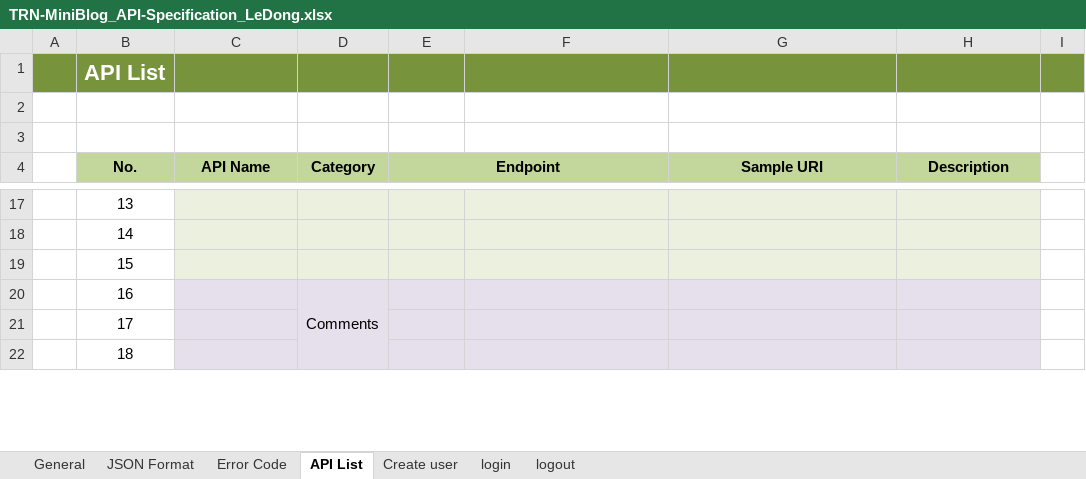
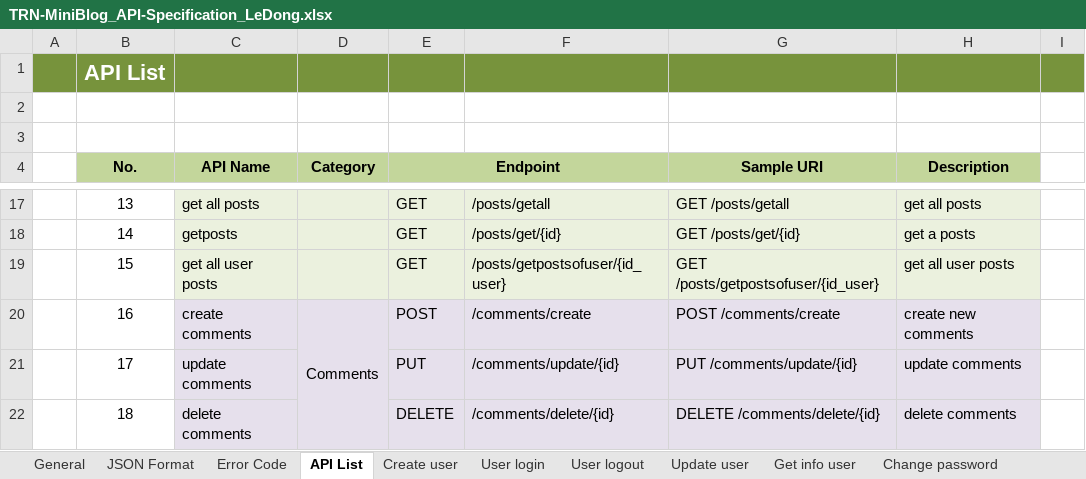
Before and after one commit to Mulodo-Java-Training/miniblog-le.dong, an Excel workbook: doc/backend/api/TRN-MiniBlog_API-Specification_LeDong.xlsx, sheet API List, drawn as a sheet; only a part is shown, gaps mark what is left out; values as stored, in another font and other column widths than the file's, no borders; the diff covers the shown part only; the diff names each change by its address in the sheet, - before the commit and + after, or states it on an @@ line.

```diff
--- a/doc/backend/api/TRN-MiniBlog_API-Specification_LeDong.xlsx (sheet API List)
+++ b/doc/backend/api/TRN-MiniBlog_API-Specification_LeDong.xlsx (sheet API List)
-sheet tab: login
+sheet tab: User login
-sheet tab: logout
+sheet tab: User logout
+sheet tab: Update user
+sheet tab: Get info user
+sheet tab: Change password
-C17 (API Name): (empty)
+C17 (API Name): get all posts
-E17:E19 (Endpoint): (empty)
+E17:E19 (Endpoint): GET
-F17: (empty)
+F17: /posts/getall
-G17 (Sample URI): (empty)
+G17 (Sample URI): GET /posts/getall
-H17 (Description): (empty)
+H17 (Description): get all posts
-C18 (API Name): (empty)
+C18 (API Name): getposts
-F18: (empty)
+F18: /posts/get/{id}
-G18 (Sample URI): (empty)
+G18 (Sample URI): GET /posts/get/{id}
-H18 (Description): (empty)
+H18 (Description): get a posts
-C19 (API Name): (empty)
+C19 (API Name): get all user posts
-F19: (empty)
+F19: /posts/getpostsofuser/{id_user}
-G19 (Sample URI): (empty)
+G19 (Sample URI): GET /posts/getpostsofuser/{id_user}
-H19 (Description): (empty)
+H19 (Description): get all user posts
-C20 (API Name): (empty)
+C20 (API Name): create comments
-E20 (Endpoint): (empty)
+E20 (Endpoint): POST
-F20: (empty)
+F20: /comments/create
-G20 (Sample URI): (empty)
+G20 (Sample URI): POST /comments/create
-H20 (Description): (empty)
+H20 (Description): create new comments
-C21 (API Name): (empty)
+C21 (API Name): update comments
-E21 (Endpoint): (empty)
+E21 (Endpoint): PUT
-F21: (empty)
+F21: /comments/update/{id}
-G21 (Sample URI): (empty)
+G21 (Sample URI): PUT /comments/update/{id}
-H21 (Description): (empty)
+H21 (Description): update comments
-C22 (API Name): (empty)
+C22 (API Name): delete comments
-E22 (Endpoint): (empty)
+E22 (Endpoint): DELETE
-F22: (empty)
+F22: /comments/delete/{id}
-G22 (Sample URI): (empty)
+G22 (Sample URI): DELETE /comments/delete/{id}
-H22 (Description): (empty)
+H22 (Description): delete comments
```
Also changed, not shown: 70 edited cells elsewhere in this sheet, sheet User login, sheet Create user, other sheet tabs, charts or pictures, 1 other file.
